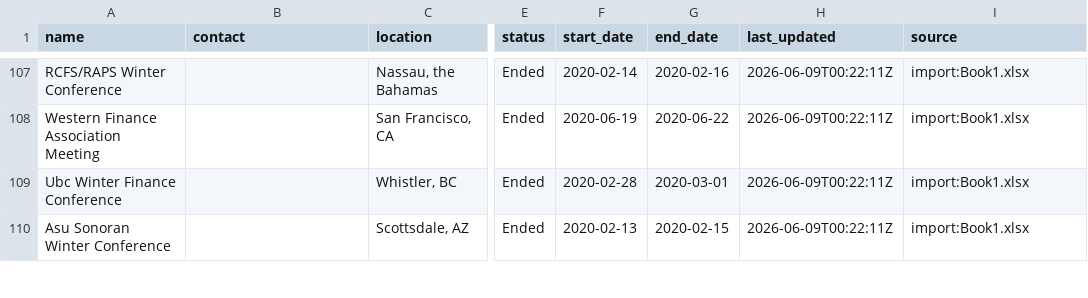
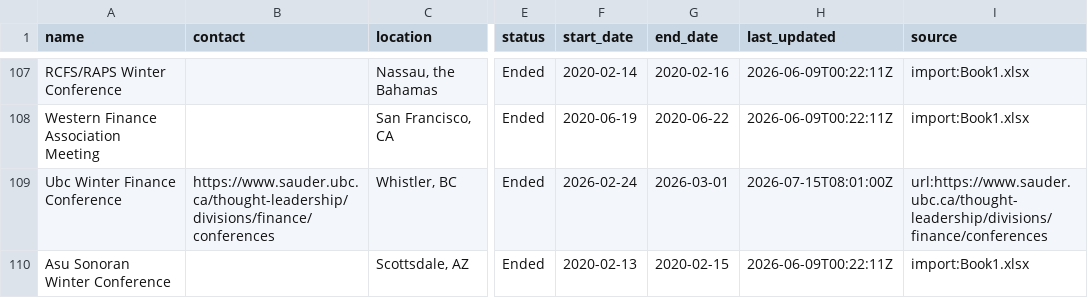
Before and after one commit to theaccountant-ab/Conference-Tracker, a CSV file: conferences.csv, drawn as a sheet; only a part is shown, gaps mark what is left out; the diff covers the shown part only; the diff names each change by its address in the sheet, - before the commit and + after, or states it on an @@ line.

```diff
--- a/conferences.csv
+++ b/conferences.csv
-B109 (contact): (empty)
+B109 (contact): https://www.sauder.ubc.ca/thought-leadership/divisions/finance/conferences
-F109 (start_date): 2020-02-28
+F109 (start_date): 2026-02-24
-G109 (end_date): 2020-03-01
+G109 (end_date): 2026-03-01
-H109 (last_updated): 2026-06-09T00:22:11Z
+H109 (last_updated): 2026-07-15T08:01:00Z
-I109 (source): import:Book1.xlsx
+I109 (source): url:https://www.sauder.ubc.ca/thought-leadership/divisions/finance/conferences
```
Also changed, not shown: 2 added rows and 29 edited cells elsewhere in this file, tracked_urls.csv, 1 other file.
